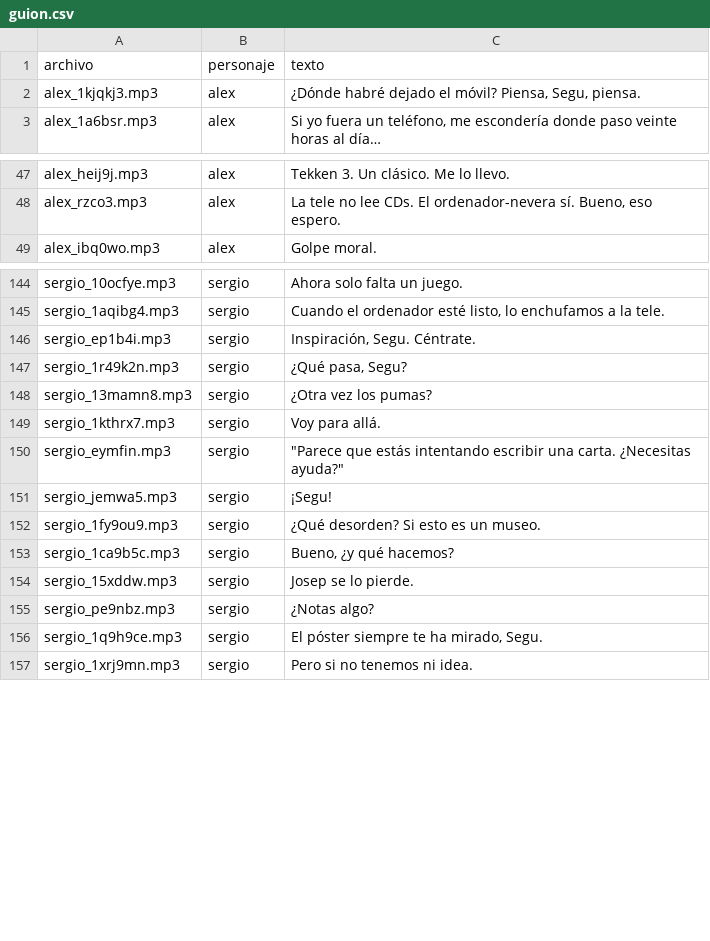
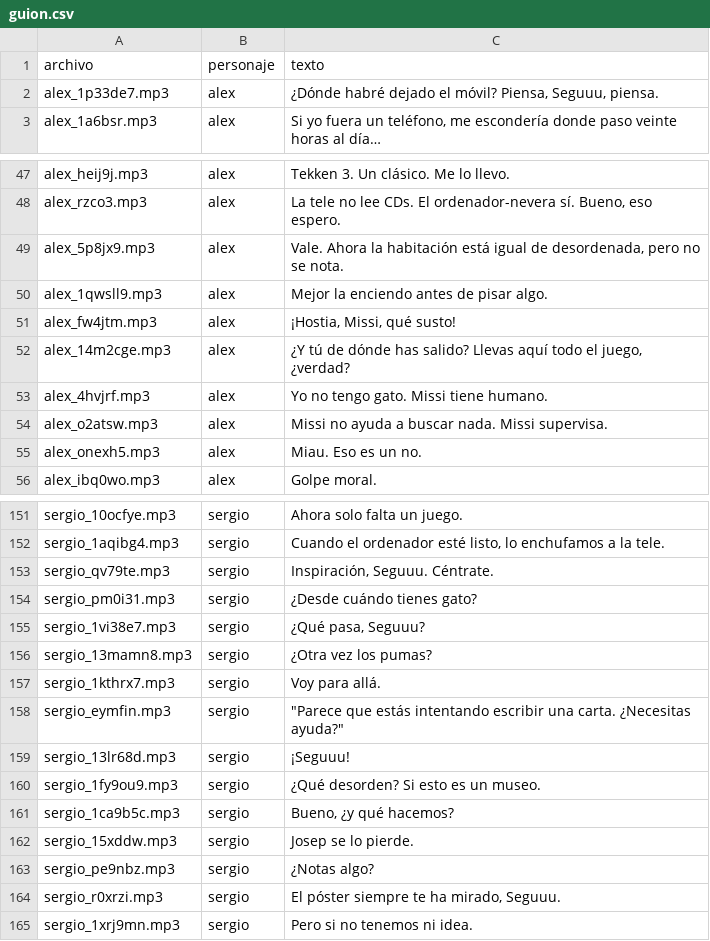
Before and after one commit to xqwertyx-ai/street-pumas, a CSV file: aventura/voces/guion.csv, drawn as a sheet; only a part is shown, gaps mark what is left out; the diff covers the shown part only.

```diff
--- a/aventura/voces/guion.csv
+++ b/aventura/voces/guion.csv
@@ -1,3 +1,3 @@
 archivo,personaje,texto
-"alex_1kjqkj3.mp3","alex","¿Dónde habré dejado el móvil? Piensa, Segu, piensa."
+"alex_1p33de7.mp3","alex","¿Dónde habré dejado el móvil? Piensa, Seguuu, piensa."
 "alex_1a6bsr.mp3","alex","Si yo fuera un teléfono, me escondería donde paso veinte horas al día…"
@@ -48,2 +48,9 @@ archivo,personaje,texto
 "alex_rzco3.mp3","alex","La tele no lee CDs. El ordenador-nevera sí. Bueno, eso espero."
+"alex_5p8jx9.mp3","alex","Vale. Ahora la habitación está igual de desordenada, pero no se nota."
+"alex_1qwsll9.mp3","alex","Mejor la enciendo antes de pisar algo."
+"alex_fw4jtm.mp3","alex","¡Hostia, Missi, qué susto!"
+"alex_14m2cge.mp3","alex","¿Y tú de dónde has salido? Llevas aquí todo el juego, ¿verdad?"
+"alex_4hvjrf.mp3","alex","Yo no tengo gato. Missi tiene humano."
+"alex_o2atsw.mp3","alex","Missi no ayuda a buscar nada. Missi supervisa."
+"alex_onexh5.mp3","alex","Miau. Eso es un no."
 "alex_ibq0wo.mp3","alex","Golpe moral."
@@ -145,4 +152,5 @@ archivo,personaje,texto
 "sergio_1aqibg4.mp3","sergio","Cuando el ordenador esté listo, lo enchufamos a la tele."
-"sergio_ep1b4i.mp3","sergio","Inspiración, Segu. Céntrate."
-"sergio_1r49k2n.mp3","sergio","¿Qué pasa, Segu?"
+"sergio_qv79te.mp3","sergio","Inspiración, Seguuu. Céntrate."
+"sergio_pm0i31.mp3","sergio","¿Desde cuándo tienes gato?"
+"sergio_1vi38e7.mp3","sergio","¿Qué pasa, Seguuu?"
 "sergio_13mamn8.mp3","sergio","¿Otra vez los pumas?"
@@ -150,3 +158,3 @@ archivo,personaje,texto
 "sergio_eymfin.mp3","sergio","""Parece que estás intentando escribir una carta. ¿Necesitas ayuda?"""
-"sergio_jemwa5.mp3","sergio","¡Segu!"
+"sergio_13lr68d.mp3","sergio","¡Seguuu!"
 "sergio_1fy9ou9.mp3","sergio","¿Qué desorden? Si esto es un museo."
@@ -155,3 +163,3 @@ archivo,personaje,texto
 "sergio_pe9nbz.mp3","sergio","¿Notas algo?"
-"sergio_1q9h9ce.mp3","sergio","El póster siempre te ha mirado, Segu."
+"sergio_r0xrzi.mp3","sergio","El póster siempre te ha mirado, Seguuu."
 "sergio_1xrj9mn.mp3","sergio","Pero si no tenemos ni idea."
```
Also changed, not shown: 6 edited cells elsewhere in this file, 2 other files.
